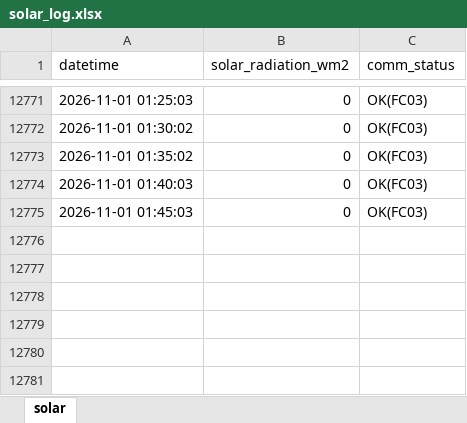
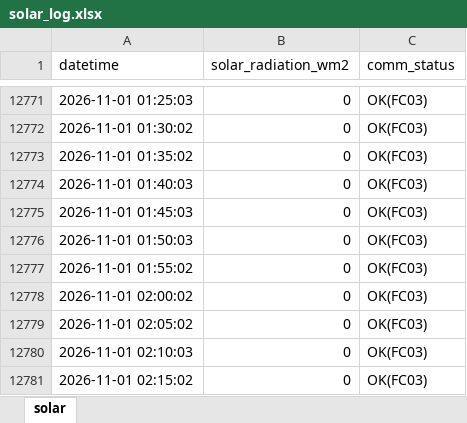
Before and after one commit to moonchankyoung0907/solar-lstm-prediction, an Excel workbook: solar_log.xlsx, sheet solar, drawn as a sheet; only a part is shown, gaps mark what is left out; values as stored, in another font and other column widths than the file's, no borders; the diff names each change by its address in the sheet, - before the commit and + after, or states it on an @@ line.

Commit message:
auto: sensor data update

```diff
--- a/solar_log.xlsx (sheet solar)
+++ b/solar_log.xlsx (sheet solar)
+row 12776: 2026-11-01 01:50:03 | 0 | OK(FC03)
+row 12777: 2026-11-01 01:55:02 | 0 | OK(FC03)
+row 12778: 2026-11-01 02:00:02 | 0 | OK(FC03)
+row 12779: 2026-11-01 02:05:02 | 0 | OK(FC03)
+row 12780: 2026-11-01 02:10:03 | 0 | OK(FC03)
+row 12781: 2026-11-01 02:15:02 | 0 | OK(FC03)
```
Also changed, not shown: 1 other file.
